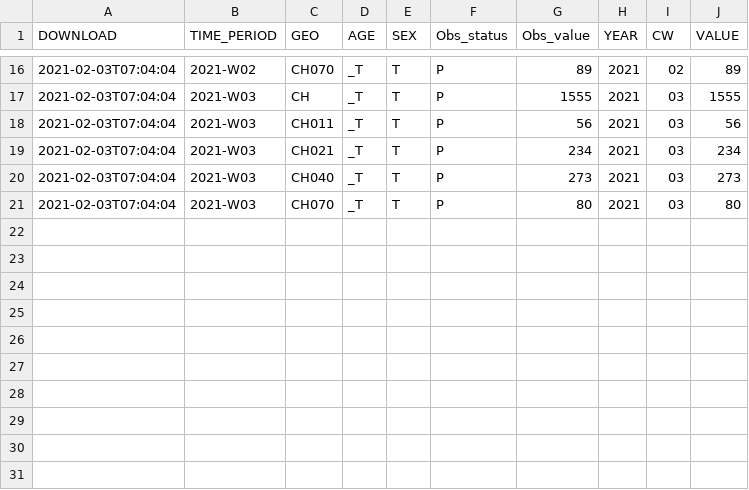
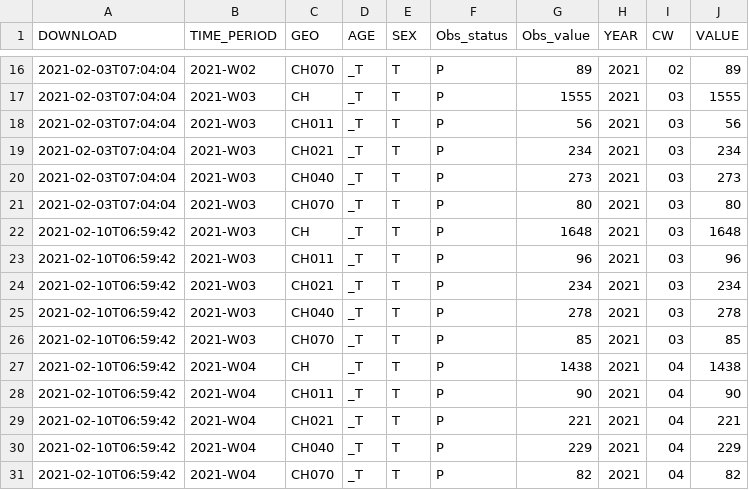
Before and after one commit to norman-ds/test-actions, a CSV file: projekt21/build/releasefile.csv, drawn as a sheet; only a part is shown, gaps mark what is left out; the diff names each change by its address in the sheet, - before the commit and + after, or states it on an @@ line.

```diff
--- a/projekt21/build/releasefile.csv
+++ b/projekt21/build/releasefile.csv
+row 22: 2021-02-10T06:59:42 | 2021-W03 | CH | _T | T | P | 1648 | 2021 | 03 | 1648
+row 23: 2021-02-10T06:59:42 | 2021-W03 | CH011 | _T | T | P | 96 | 2021 | 03 | 96
+row 24: 2021-02-10T06:59:42 | 2021-W03 | CH021 | _T | T | P | 234 | 2021 | 03 | 234
+row 25: 2021-02-10T06:59:42 | 2021-W03 | CH040 | _T | T | P | 278 | 2021 | 03 | 278
+row 26: 2021-02-10T06:59:42 | 2021-W03 | CH070 | _T | T | P | 85 | 2021 | 03 | 85
+row 27: 2021-02-10T06:59:42 | 2021-W04 | CH | _T | T | P | 1438 | 2021 | 04 | 1438
+row 28: 2021-02-10T06:59:42 | 2021-W04 | CH011 | _T | T | P | 90 | 2021 | 04 | 90
+row 29: 2021-02-10T06:59:42 | 2021-W04 | CH021 | _T | T | P | 221 | 2021 | 04 | 221
+row 30: 2021-02-10T06:59:42 | 2021-W04 | CH040 | _T | T | P | 229 | 2021 | 04 | 229
+row 31: 2021-02-10T06:59:42 | 2021-W04 | CH070 | _T | T | P | 82 | 2021 | 04 | 82
```
Also changed, not shown: projekt21/events/eventlog.csv, 6 other files.
